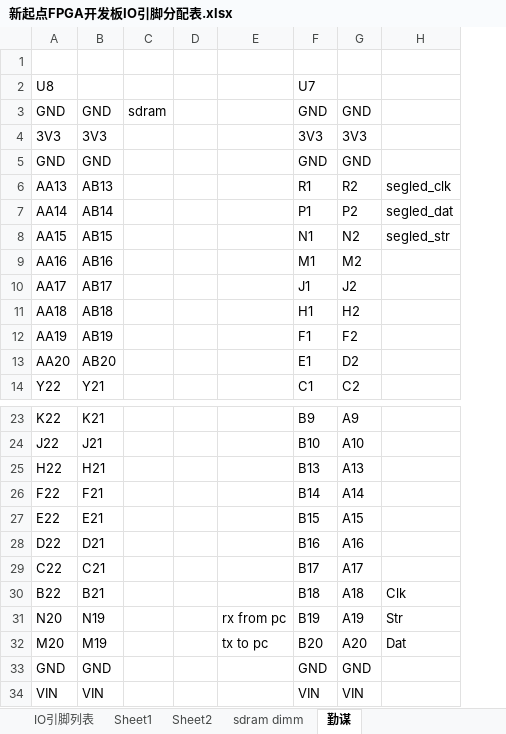
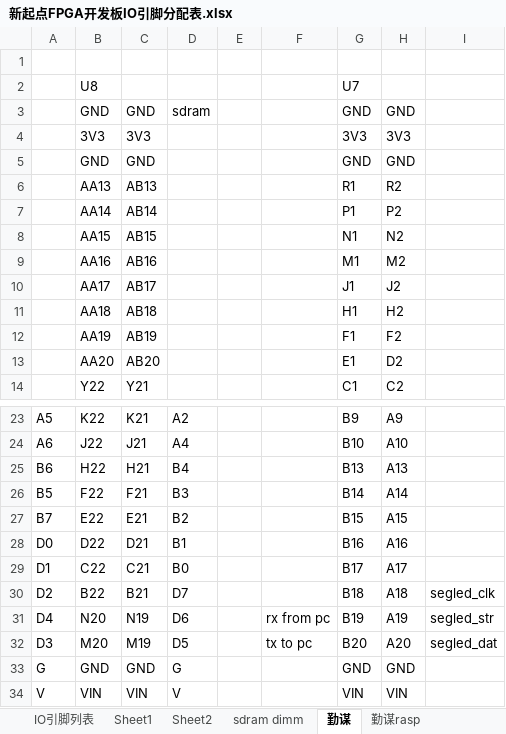
Before and after one commit to abiaozsh/MyCode, an Excel workbook: fpga/新起点FPGA开发板IO引脚分配表.xlsx, sheet 勤谋, drawn as a sheet; only a part is shown, gaps mark what is left out; values as stored, in another font and other column widths than the file's, no borders; removed rows and columns are numbered as before the commit, all else as after; the diff names each change by its address in the sheet, - before the commit and + after, or states it on an @@ line.

```diff
--- a/fpga/新起点FPGA开发板IO引脚分配表.xlsx (sheet 勤谋)
+++ b/fpga/新起点FPGA开发板IO引脚分配表.xlsx (sheet 勤谋)
+sheet tab: 勤谋rasp
+column A, rows 23-34: A5 | A6 | B6 | B5 | B7 | D0 | D1 | D2 | D4 | D3 | G | V
-column C, row 3: sdram
+column D, row 3: sdram; rows 23-34: A2 | A4 | B4 | B3 | B2 | B1 | B0 | D7 | D6 | D5 | G | V
-I6: segled_clk
+I6: (empty)
-I7: segled_dat
+I7: (empty)
-I8: segled_str
+I8: (empty)
-I30: Clk
+I30: segled_clk
-I31: Str
+I31: segled_str
-I32: Dat
+I32: segled_dat
```
Also changed, not shown: other sheet tabs, 4 other files.
